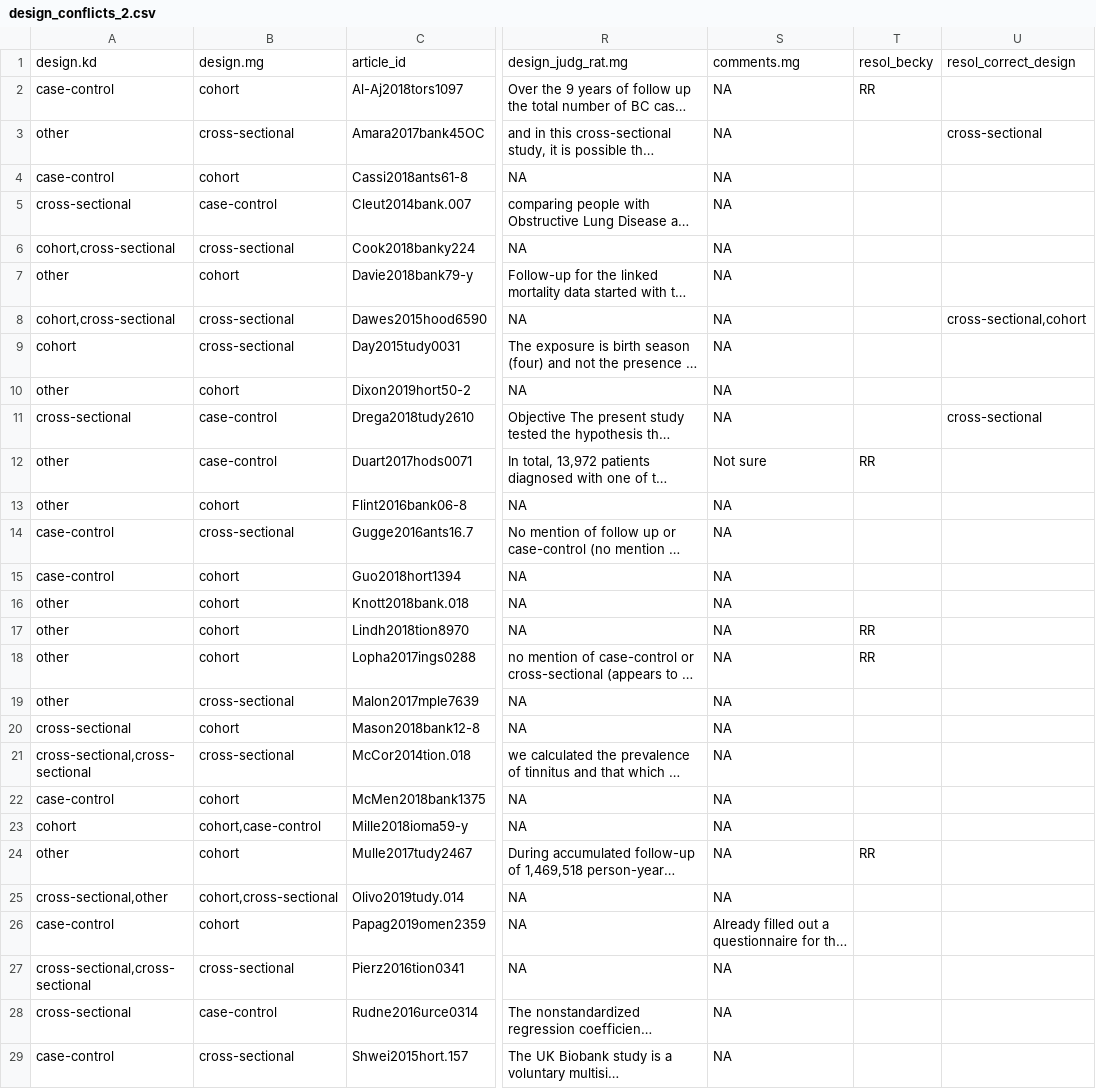
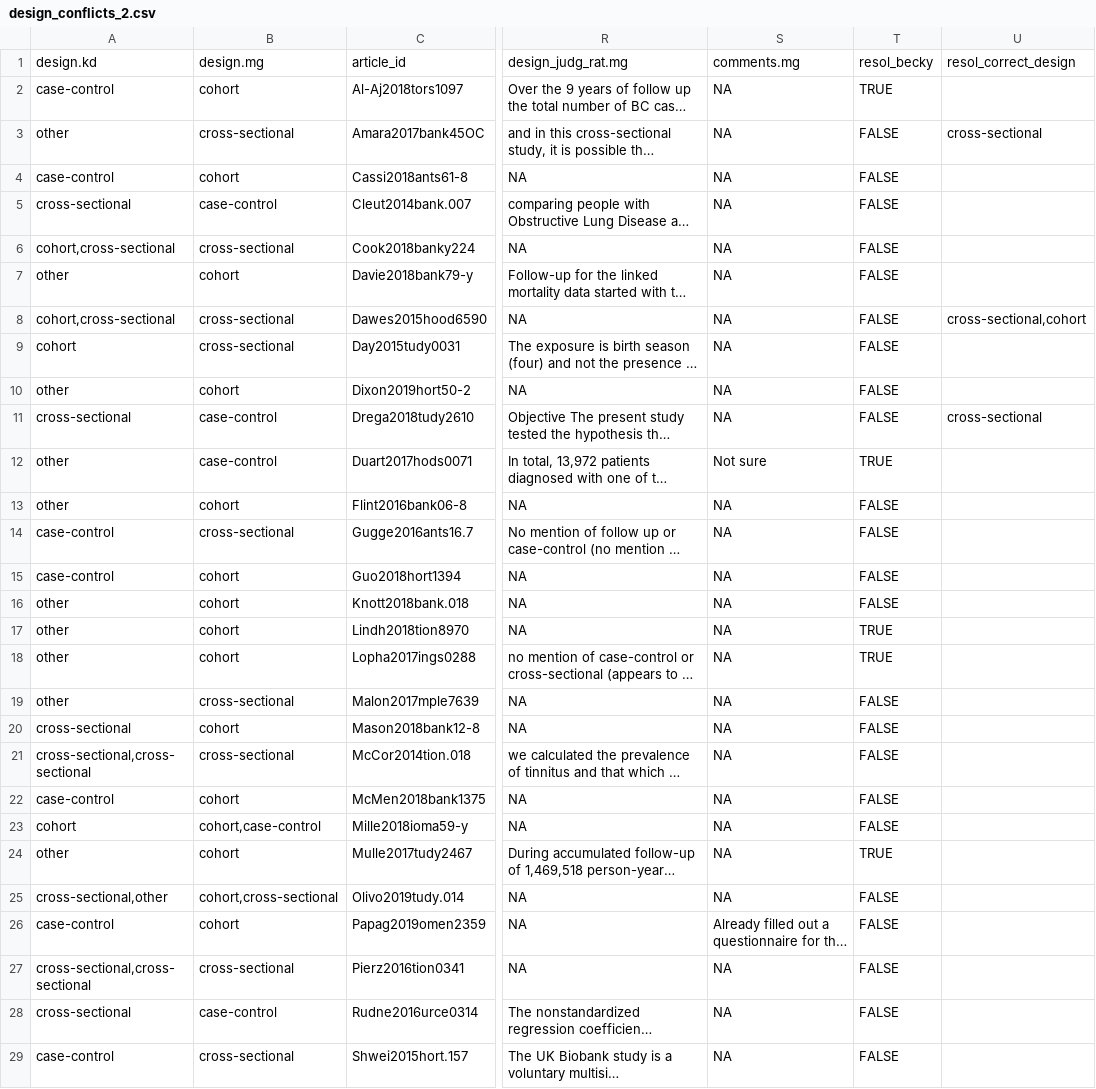
Before and after one commit to katiedrax/ukb_sr, a CSV file: conflicts_resolution/design_conflicts_2.csv, drawn as a sheet; only a part is shown, gaps mark what is left out; long unchanged cells end in …; the diff covers the shown part only; the diff names each change by its address in the sheet, - before the commit and + after, or states it on an @@ line.

Commit message:
add logical resol_becky column to show if conflict was forwarded to Becky

```diff
--- a/conflicts_resolution/design_conflicts_2.csv
+++ b/conflicts_resolution/design_conflicts_2.csv
-T2: RR
+T2: TRUE
-T3:T11: (empty)
+T3:T11: FALSE
-T12: RR
+T12: TRUE
-T13:T16: (empty)
+T13:T16: FALSE
-T17:T18: RR
+T17:T18: TRUE
-T19:T23: (empty)
+T19:T23: FALSE
-T24: RR
+T24: TRUE
-T25:T29: (empty)
+T25:T29: FALSE
```
Also changed, not shown: 4 edited cells elsewhere in this file.
